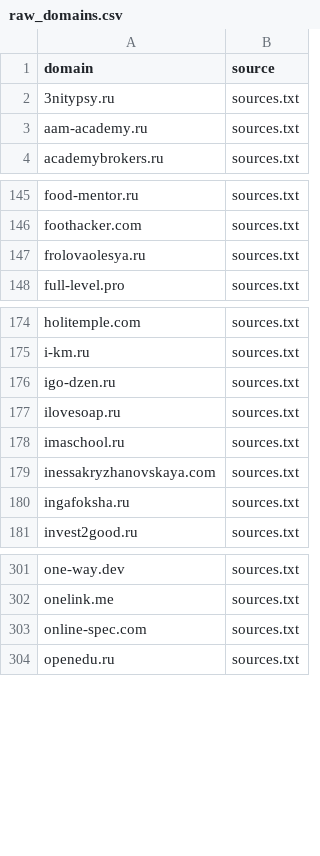
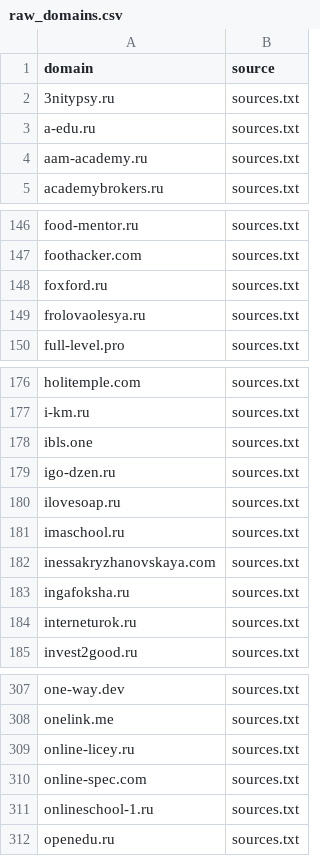
Before and after one commit to xlollypop22/rf-online-schools-registry., a CSV file: data/raw_domains.csv, drawn as a sheet; only a part is shown, gaps mark what is left out; the diff covers the shown part only.

```diff
--- a/data/raw_domains.csv
+++ b/data/raw_domains.csv
@@ -2,2 +2,3 @@ domain,source
 3nitypsy.ru,sources.txt
+a-edu.ru,sources.txt
 aam-academy.ru,sources.txt
@@ -146,2 +147,3 @@ food-mentor.ru,sources.txt
 foothacker.com,sources.txt
+foxford.ru,sources.txt
 frolovaolesya.ru,sources.txt
@@ -175,2 +177,3 @@ holitemple.com,sources.txt
 i-km.ru,sources.txt
+ibls.one,sources.txt
 igo-dzen.ru,sources.txt
@@ -180,2 +183,3 @@ inessakryzhanovskaya.com,sources.txt
 ingafoksha.ru,sources.txt
+interneturok.ru,sources.txt
 invest2good.ru,sources.txt
@@ -302,3 +308,5 @@ one-way.dev,sources.txt
 onelink.me,sources.txt
+online-licey.ru,sources.txt
 online-spec.com,sources.txt
+onlineschool-1.ru,sources.txt
 openedu.ru,sources.txt
```
Also changed, not shown: 6 added rows elsewhere in this file, 2 other files.
